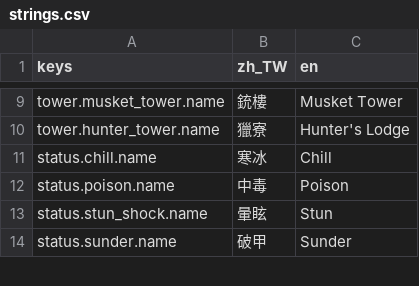
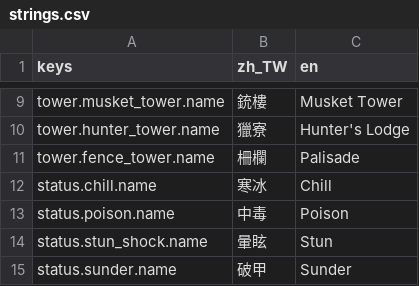
Before and after one commit to yinyaoqing/guardians_of_formosa, a CSV file: i18n/strings.csv, drawn as a sheet; only a part is shown, gaps mark what is left out; the diff names each change by its address in the sheet, - before the commit and + after, or states it on an @@ line.

```diff
--- a/i18n/strings.csv
+++ b/i18n/strings.csv
+row 11: tower.fence_tower.name | 柵欄 | Palisade
```
Also changed, not shown: 9 other files.
